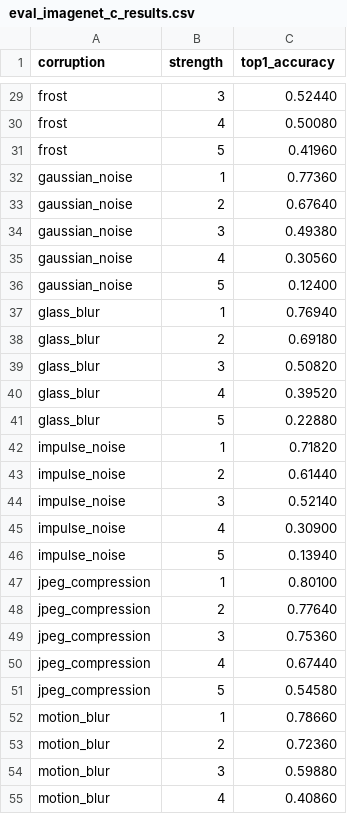
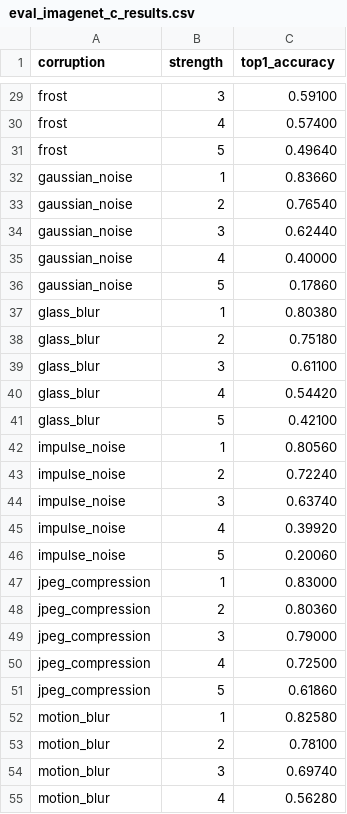
Before and after one commit to ssss1029/imagenet-classifier, a CSV file: checkpoints/advnet_resnetdata_001/eval_imagenet_c_results.csv, drawn as a sheet; only a part is shown, gaps mark what is left out; the diff covers the shown part only; the diff names each change by its address in the sheet, - before the commit and + after, or states it on an @@ line.

```diff
--- a/checkpoints/advnet_resnetdata_001/eval_imagenet_c_results.csv
+++ b/checkpoints/advnet_resnetdata_001/eval_imagenet_c_results.csv
-C29 (top1_accuracy): 0.52440
+C29 (top1_accuracy): 0.59100
-C30 (top1_accuracy): 0.50080
+C30 (top1_accuracy): 0.57400
-C31 (top1_accuracy): 0.41960
+C31 (top1_accuracy): 0.49640
-C32 (top1_accuracy): 0.77360
+C32 (top1_accuracy): 0.83660
-C33 (top1_accuracy): 0.67640
+C33 (top1_accuracy): 0.76540
-C34 (top1_accuracy): 0.49380
+C34 (top1_accuracy): 0.62440
-C35 (top1_accuracy): 0.30560
+C35 (top1_accuracy): 0.40000
-C36 (top1_accuracy): 0.12400
+C36 (top1_accuracy): 0.17860
-C37 (top1_accuracy): 0.76940
+C37 (top1_accuracy): 0.80380
-C38 (top1_accuracy): 0.69180
+C38 (top1_accuracy): 0.75180
-C39 (top1_accuracy): 0.50820
+C39 (top1_accuracy): 0.61100
-C40 (top1_accuracy): 0.39520
+C40 (top1_accuracy): 0.54420
-C41 (top1_accuracy): 0.22880
+C41 (top1_accuracy): 0.42100
-C42 (top1_accuracy): 0.71820
+C42 (top1_accuracy): 0.80560
-C43 (top1_accuracy): 0.61440
+C43 (top1_accuracy): 0.72240
-C44 (top1_accuracy): 0.52140
+C44 (top1_accuracy): 0.63740
-C45 (top1_accuracy): 0.30900
+C45 (top1_accuracy): 0.39920
-C46 (top1_accuracy): 0.13940
+C46 (top1_accuracy): 0.20060
-C47 (top1_accuracy): 0.80100
+C47 (top1_accuracy): 0.83000
-C48 (top1_accuracy): 0.77640
+C48 (top1_accuracy): 0.80360
-C49 (top1_accuracy): 0.75360
+C49 (top1_accuracy): 0.79000
-C50 (top1_accuracy): 0.67440
+C50 (top1_accuracy): 0.72500
-C51 (top1_accuracy): 0.54580
+C51 (top1_accuracy): 0.61860
-C52 (top1_accuracy): 0.78660
+C52 (top1_accuracy): 0.82580
-C53 (top1_accuracy): 0.72360
+C53 (top1_accuracy): 0.78100
-C54 (top1_accuracy): 0.59880
+C54 (top1_accuracy): 0.69740
-C55 (top1_accuracy): 0.40860
+C55 (top1_accuracy): 0.56280
```
Also changed, not shown: 48 edited cells elsewhere in this file, 4 other files.
